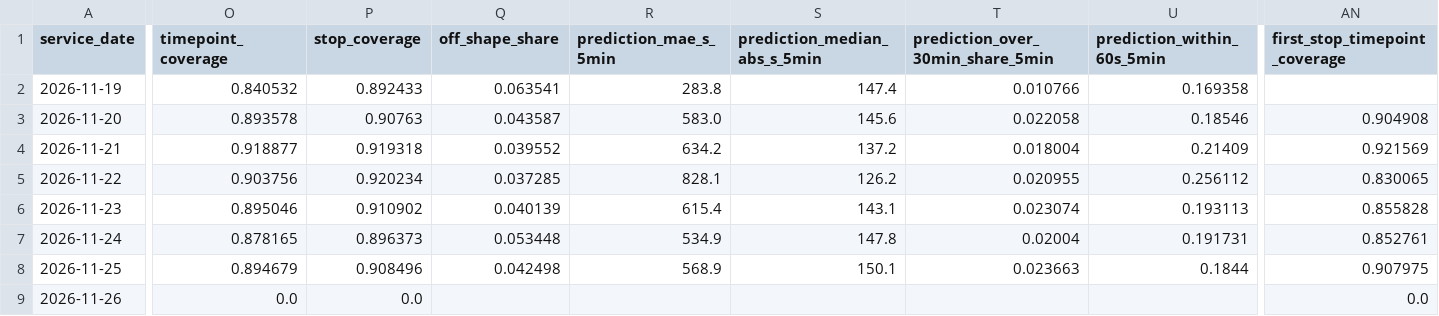
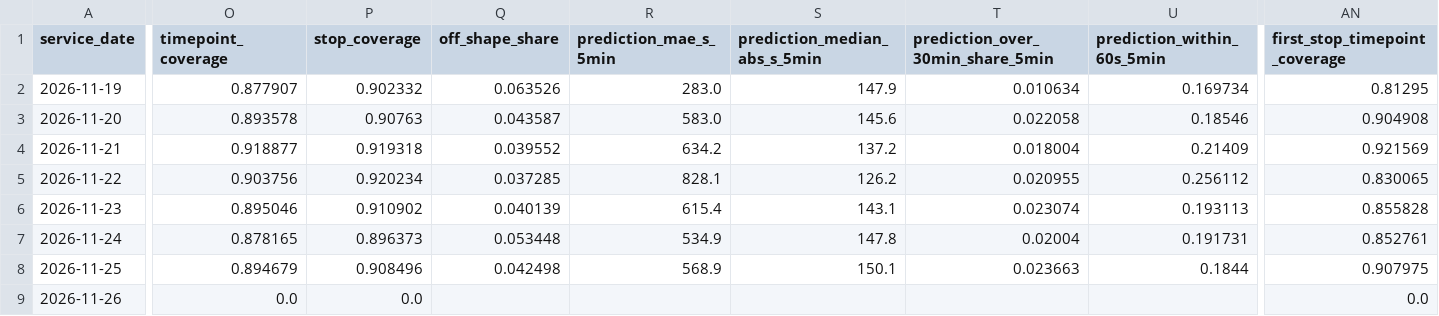
Before and after one commit to dfladagermccullugh-bot/Open-Island-Transit-Data, a CSV file: quality/daily.csv, drawn as a sheet; only a part is shown, gaps mark what is left out; the diff covers the shown part only; the diff names each change by its address in the sheet, - before the commit and + after, or states it on an @@ line.

```diff
--- a/quality/daily.csv
+++ b/quality/daily.csv
-O2 (timepoint_coverage): 0.840532
+O2 (timepoint_coverage): 0.877907
-P2 (stop_coverage): 0.892433
+P2 (stop_coverage): 0.902332
-Q2 (off_shape_share): 0.063541
+Q2 (off_shape_share): 0.063526
-R2 (prediction_mae_s_5min): 283.8
+R2 (prediction_mae_s_5min): 283.0
-S2 (prediction_median_abs_s_5min): 147.4
+S2 (prediction_median_abs_s_5min): 147.9
-T2 (prediction_over_30min_share_5min): 0.010766
+T2 (prediction_over_30min_share_5min): 0.010634
-U2 (prediction_within_60s_5min): 0.169358
+U2 (prediction_within_60s_5min): 0.169734
-AN2 (first_stop_timepoint_coverage): (empty)
+AN2 (first_stop_timepoint_coverage): 0.81295
```
Also changed, not shown: 5 edited cells elsewhere in this file, 1 other file.
